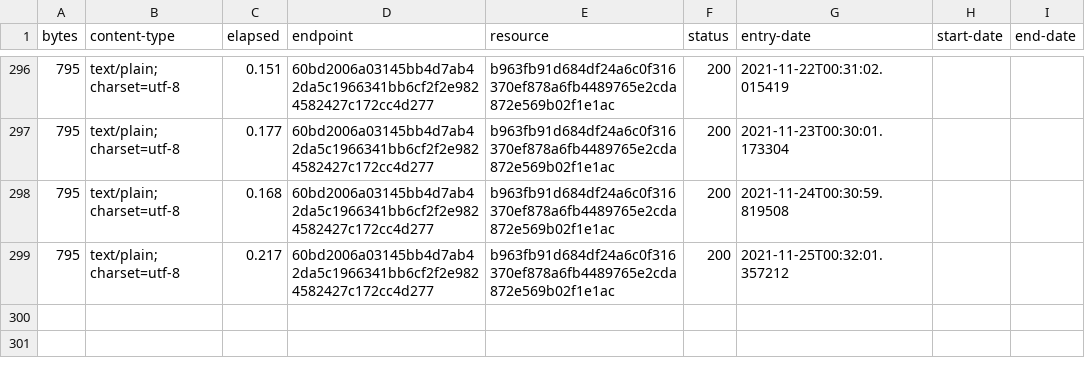
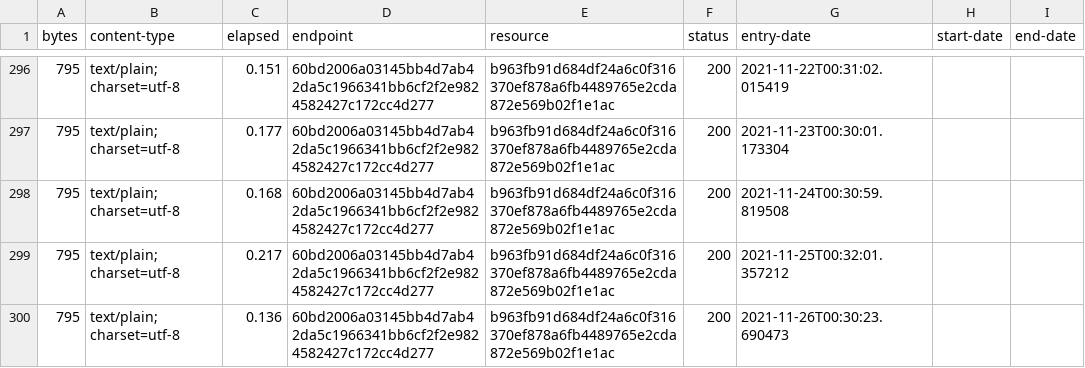
Before and after one commit to digital-land/neighbourhood-plan-collection, a CSV file: collection/log.csv, drawn as a sheet; only a part is shown, gaps mark what is left out.

Commit message:
Collection 2021-11-26

```diff
--- a/collection/log.csv
+++ b/collection/log.csv
@@ -299 +299,2 @@ bytes,content-type,elapsed,endpoint,resource,status,entry-date,start-date,end-da
 795,text/plain; charset=utf-8,0.217,60bd2006a03145bb4d7ab42da5c1966341bb6cf2f2e9824582427c172cc4d277,b963fb91d684df24a6c0f316370ef878a6fb4489765e2cda872e569b02f1e1ac,200,2021-11-25T00:32:01.357212,,
+795,text/plain; charset=utf-8,0.136,60bd2006a03145bb4d7ab42da5c1966341bb6cf2f2e9824582427c172cc4d277,b963fb91d684df24a6c0f316370ef878a6fb4489765e2cda872e569b02f1e1ac,200,2021-11-26T00:30:23.690473,,
```
